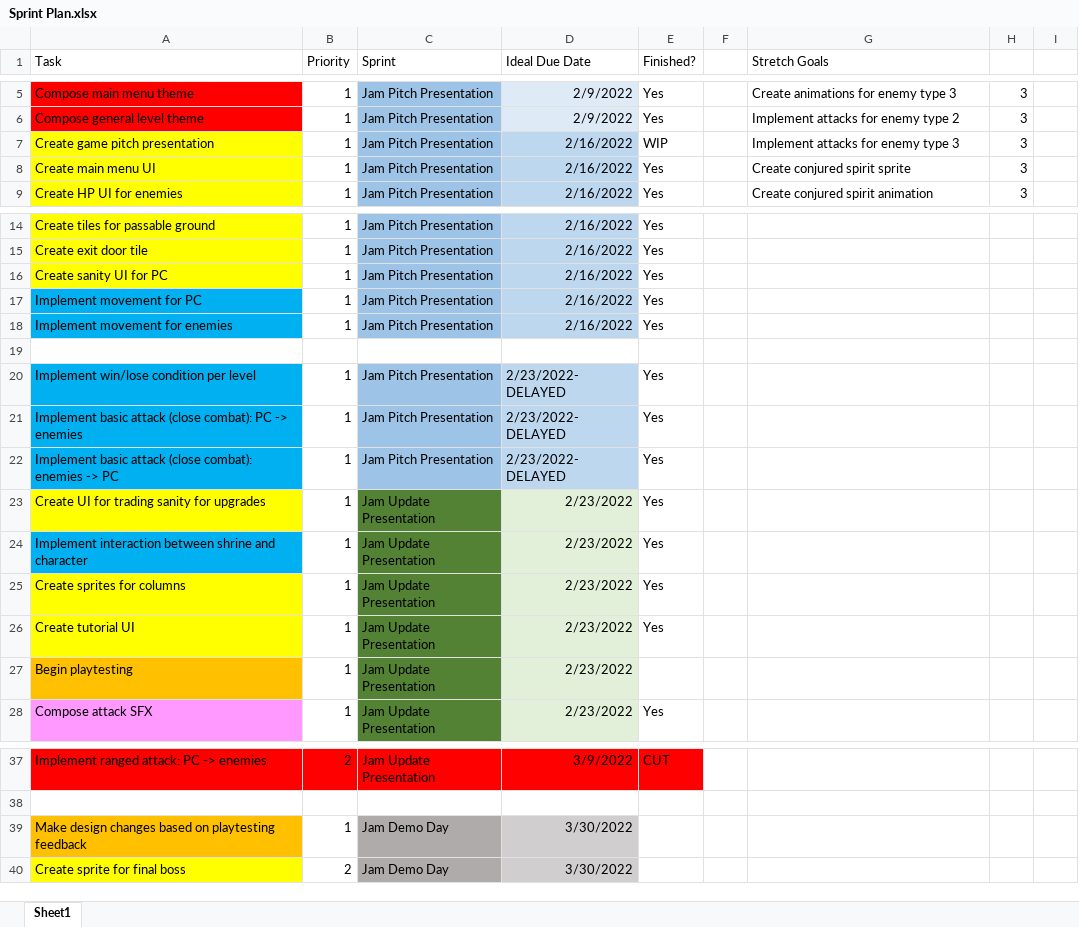
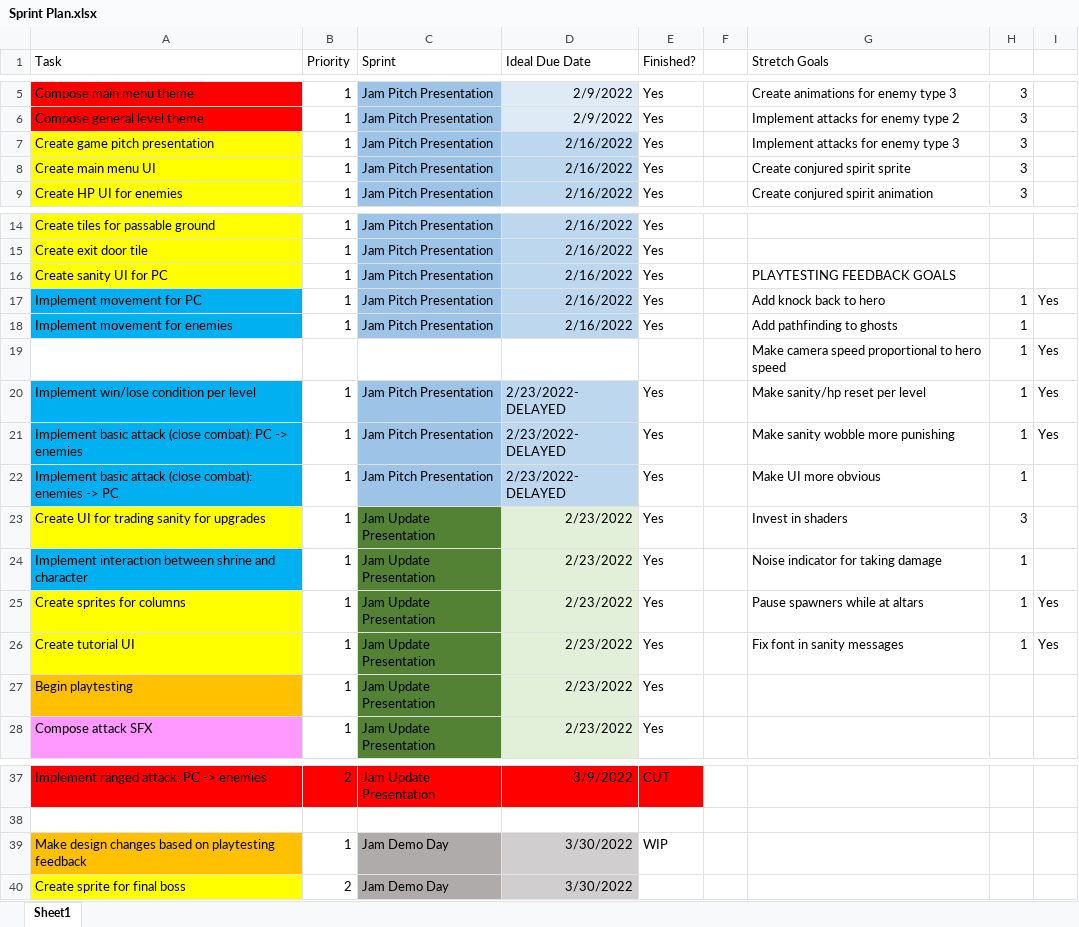
Before and after one commit to samanthemum/CallOfDionysus, an Excel workbook: Sprint Plan.xlsx, sheet Sheet1, drawn as a sheet; only a part is shown, gaps mark what is left out; values as stored, in another font and other column widths than the file's, no borders; charts and pictures not drawn; the diff names each change by its address in the sheet, - before the commit and + after, or states it on an @@ line.

Commit message:
Started updating based on playtesting feedback

```diff
--- a/Sprint Plan.xlsx (sheet Sheet1)
+++ b/Sprint Plan.xlsx (sheet Sheet1)
-E7 (Finished?): WIP
+E7 (Finished?): Yes
-G16 (Stretch Goals): (empty)
+G16 (Stretch Goals): PLAYTESTING FEEDBACK GOALS
-G17 (Stretch Goals): (empty)
+G17 (Stretch Goals): Add knock back to hero
-H17:H18: (empty)
+H17:H18: 1
-I17: (empty)
+I17: Yes
-G18 (Stretch Goals): (empty)
+G18 (Stretch Goals): Add pathfinding to ghosts
-row 19: (empty)
+row 19:  |  |  |  |  |  | Make camera speed proportional to hero speed | 1 | Yes
-G20 (Stretch Goals): (empty)
+G20 (Stretch Goals): Make sanity/hp reset per level
-H20:H22: (empty)
+H20:H22: 1
-I20:I21: (empty)
+I20:I21: Yes
-G21 (Stretch Goals): (empty)
+G21 (Stretch Goals): Make sanity wobble more punishing
-G22 (Stretch Goals): (empty)
+G22 (Stretch Goals): Make UI more obvious
-G23 (Stretch Goals): (empty)
+G23 (Stretch Goals): Invest in shaders
-H23: (empty)
+H23: 3
-G24 (Stretch Goals): (empty)
+G24 (Stretch Goals): Noise indicator for taking damage
-H24:H26: (empty)
+H24:H26: 1
-G25 (Stretch Goals): (empty)
+G25 (Stretch Goals): Pause spawners while at altars
-I25:I26: (empty)
+I25:I26: Yes
-G26 (Stretch Goals): (empty)
+G26 (Stretch Goals): Fix font in sanity messages
-E27 (Finished?): (empty)
+E27 (Finished?): Yes
-E39 (Finished?): (empty)
+E39 (Finished?): WIP
```
Also changed, not shown: 32 other files.
